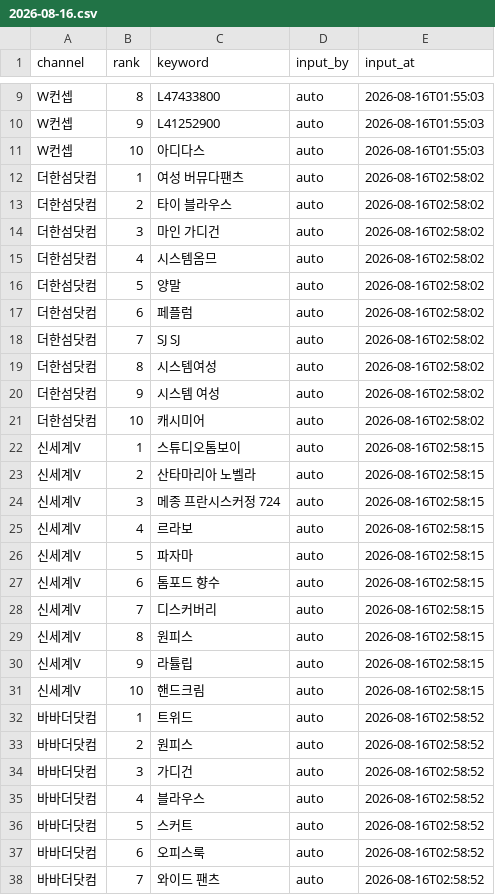
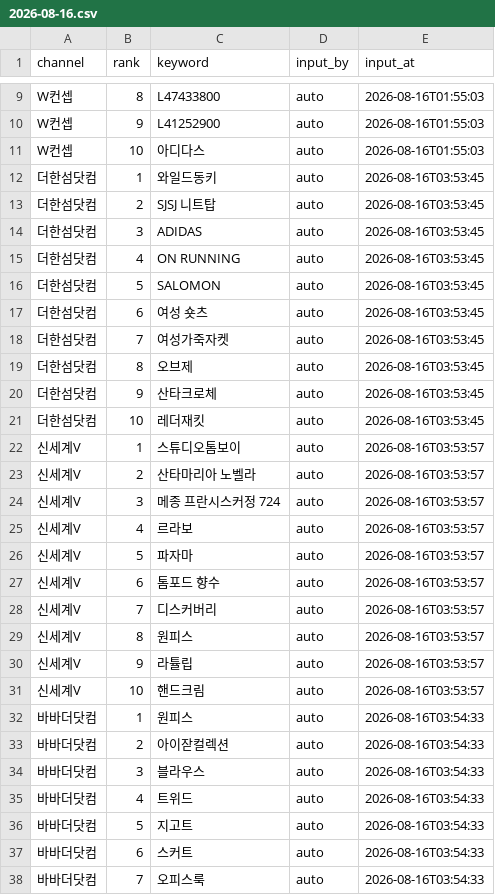
Before and after one commit to performanceteam12-sketch/babathe-trend-dashboard, a CSV file: data/app_search/2026-08-16.csv, drawn as a sheet; only a part is shown, gaps mark what is left out; the diff covers the shown part only.

```diff
--- a/data/app_search/2026-08-16.csv
+++ b/data/app_search/2026-08-16.csv
@@ -11,28 +11,28 @@ W컨셉,9,L41252900,auto,2026-08-16T01:55:03
 W컨셉,10,아디다스,auto,2026-08-16T01:55:03
-더한섬닷컴,1,여성 버뮤다팬츠,auto,2026-08-16T02:58:02
-더한섬닷컴,2,타이 블라우스,auto,2026-08-16T02:58:02
-더한섬닷컴,3,마인 가디건,auto,2026-08-16T02:58:02
-더한섬닷컴,4,시스템옴므,auto,2026-08-16T02:58:02
-더한섬닷컴,5,양말,auto,2026-08-16T02:58:02
-더한섬닷컴,6,페플럼,auto,2026-08-16T02:58:02
-더한섬닷컴,7,SJ SJ,auto,2026-08-16T02:58:02
-더한섬닷컴,8,시스템여성,auto,2026-08-16T02:58:02
-더한섬닷컴,9,시스템 여성,auto,2026-08-16T02:58:02
-더한섬닷컴,10,캐시미어,auto,2026-08-16T02:58:02
-신세계V,1,스튜디오톰보이,auto,2026-08-16T02:58:15
-신세계V,2,산타마리아 노벨라,auto,2026-08-16T02:58:15
-신세계V,3,메종 프란시스커정 724,auto,2026-08-16T02:58:15
-신세계V,4,르라보,auto,2026-08-16T02:58:15
-신세계V,5,파자마,auto,2026-08-16T02:58:15
-신세계V,6,톰포드 향수,auto,2026-08-16T02:58:15
-신세계V,7,디스커버리,auto,2026-08-16T02:58:15
-신세계V,8,원피스,auto,2026-08-16T02:58:15
-신세계V,9,라튤립,auto,2026-08-16T02:58:15
-신세계V,10,핸드크림,auto,2026-08-16T02:58:15
-바바더닷컴,1,트위드,auto,2026-08-16T02:58:52
-바바더닷컴,2,원피스,auto,2026-08-16T02:58:52
-바바더닷컴,3,가디건,auto,2026-08-16T02:58:52
-바바더닷컴,4,블라우스,auto,2026-08-16T02:58:52
-바바더닷컴,5,스커트,auto,2026-08-16T02:58:52
-바바더닷컴,6,오피스룩,auto,2026-08-16T02:58:52
-바바더닷컴,7,와이드 팬츠,auto,2026-08-16T02:58:52
+더한섬닷컴,1,와일드동키,auto,2026-08-16T03:53:45
+더한섬닷컴,2,SJSJ 니트탑,auto,2026-08-16T03:53:45
+더한섬닷컴,3,ADIDAS,auto,2026-08-16T03:53:45
+더한섬닷컴,4,ON RUNNING,auto,2026-08-16T03:53:45
+더한섬닷컴,5,SALOMON,auto,2026-08-16T03:53:45
+더한섬닷컴,6,여성 숏츠,auto,2026-08-16T03:53:45
+더한섬닷컴,7,여성가죽자켓,auto,2026-08-16T03:53:45
+더한섬닷컴,8,오브제,auto,2026-08-16T03:53:45
+더한섬닷컴,9,산타크로체,auto,2026-08-16T03:53:45
+더한섬닷컴,10,레더재킷,auto,2026-08-16T03:53:45
+신세계V,1,스튜디오톰보이,auto,2026-08-16T03:53:57
+신세계V,2,산타마리아 노벨라,auto,2026-08-16T03:53:57
+신세계V,3,메종 프란시스커정 724,auto,2026-08-16T03:53:57
+신세계V,4,르라보,auto,2026-08-16T03:53:57
+신세계V,5,파자마,auto,2026-08-16T03:53:57
+신세계V,6,톰포드 향수,auto,2026-08-16T03:53:57
+신세계V,7,디스커버리,auto,2026-08-16T03:53:57
+신세계V,8,원피스,auto,2026-08-16T03:53:57
+신세계V,9,라튤립,auto,2026-08-16T03:53:57
+신세계V,10,핸드크림,auto,2026-08-16T03:53:57
+바바더닷컴,1,원피스,auto,2026-08-16T03:54:33
+바바더닷컴,2,아이잗컬렉션,auto,2026-08-16T03:54:33
+바바더닷컴,3,블라우스,auto,2026-08-16T03:54:33
+바바더닷컴,4,트위드,auto,2026-08-16T03:54:33
+바바더닷컴,5,지고트,auto,2026-08-16T03:54:33
+바바더닷컴,6,스커트,auto,2026-08-16T03:54:33
+바바더닷컴,7,오피스룩,auto,2026-08-16T03:54:33
```
Also changed, not shown: 6 edited cells elsewhere in this file.
